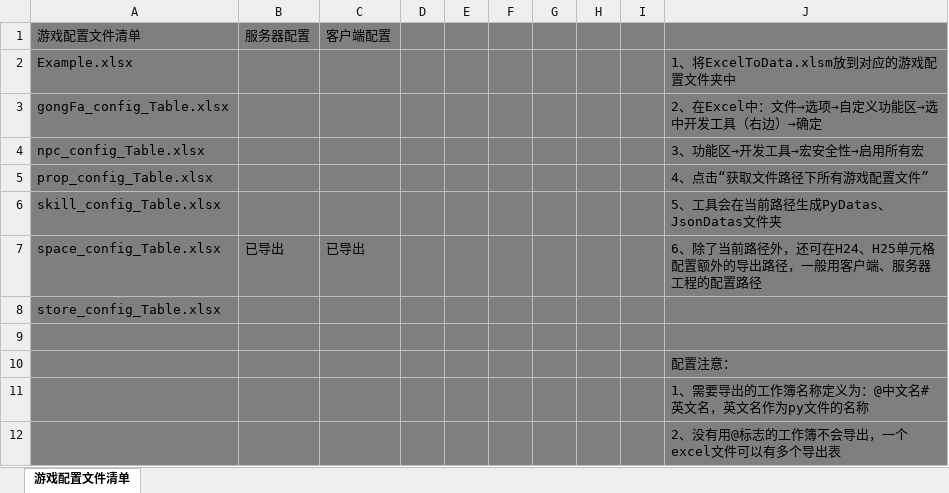
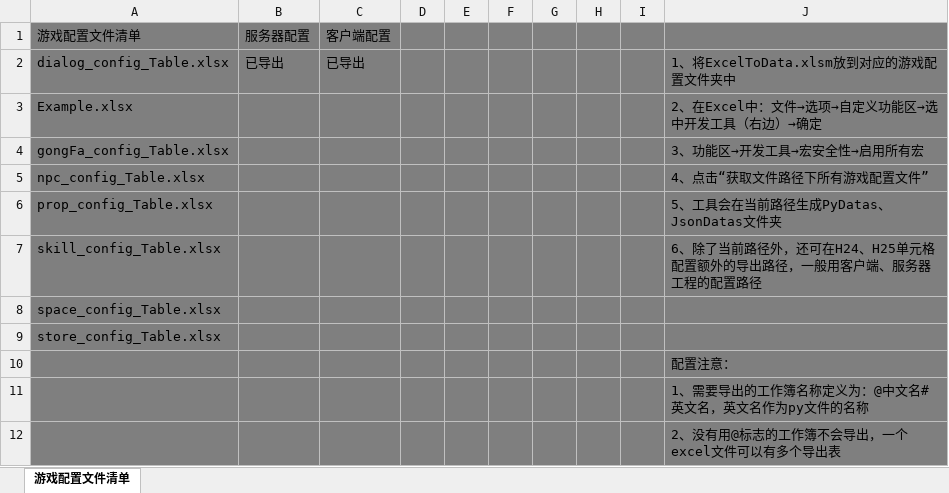
Before and after one commit to m969/wanfadalu_server, an Excel workbook: scripts/data/1_ExcelToData.xlsm, sheet 游戏配置文件清单, drawn as a sheet; only a part is shown; values as stored, in another font and other column widths than the file's, no borders; charts and pictures and conditional formats not drawn; removed rows and columns are numbered as before the commit, all else as after; the diff names each change by its address in the sheet, - before the commit and + after, or states it on an @@ line.

```diff
--- a/scripts/data/1_ExcelToData.xlsm (sheet 游戏配置文件清单)
+++ b/scripts/data/1_ExcelToData.xlsm (sheet 游戏配置文件清单)
+row 2: dialog_config_Table.xlsx | 已导出 | 已导出 |  |  |  |  |  |  | 1、将ExcelToData.xlsm放到对应的游戏配置文件夹中
-J3: 1、将ExcelToData.xlsm放到对应的游戏配置文件夹中
+J3: 2、在Excel中：文件→选项→自定义功能区→选中开发工具（右边）→确定
-J4: 2、在Excel中：文件→选项→自定义功能区→选中开发工具（右边）→确定
+J4: 3、功能区→开发工具→宏安全性→启用所有宏
-J5: 3、功能区→开发工具→宏安全性→启用所有宏
+J5: 4、点击“获取文件路径下所有游戏配置文件”
-J6: 4、点击“获取文件路径下所有游戏配置文件”
+J6: 5、工具会在当前路径生成PyDatas、JsonDatas文件夹
-J7: 5、工具会在当前路径生成PyDatas、JsonDatas文件夹
+J7: 6、除了当前路径外，还可在H24、H25单元格配置额外的导出路径，一般用客户端、服务器工程的配置路径
-row 7: space_config_Table.xlsx | 已导出 | 已导出 |  |  |  |  |  |  | 6、除了当前路径外，还可在H24、H25单元格配置额外的导出路径，一般用客户端、服务器工程的配置路径
+row 8: space_config_Table.xlsx
-row 9: (empty)
```
Also changed, not shown: 50 other files.
